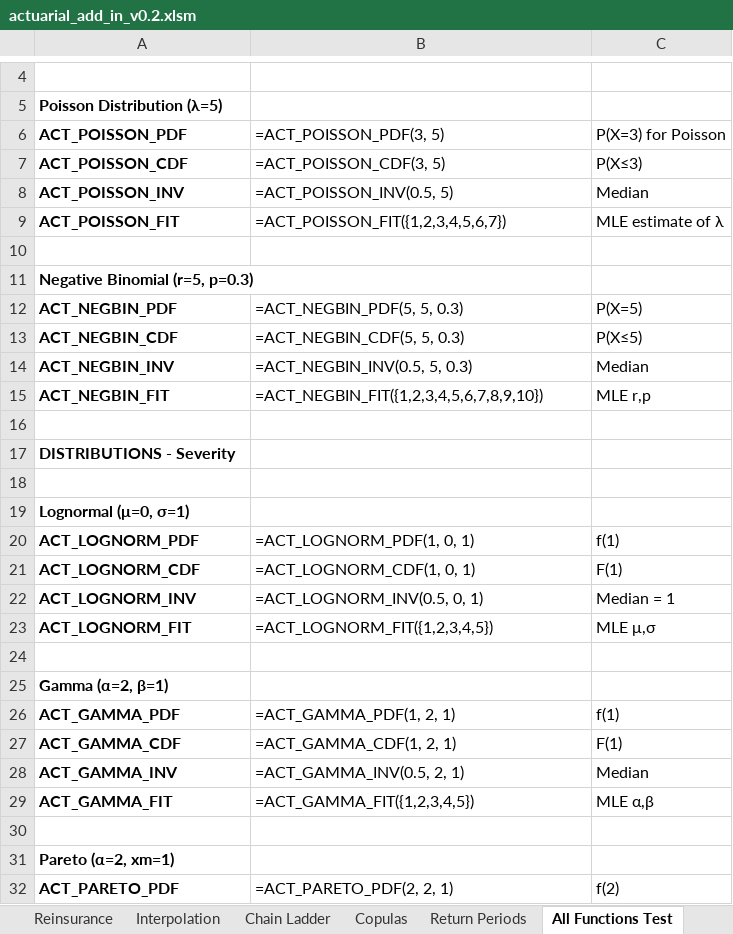
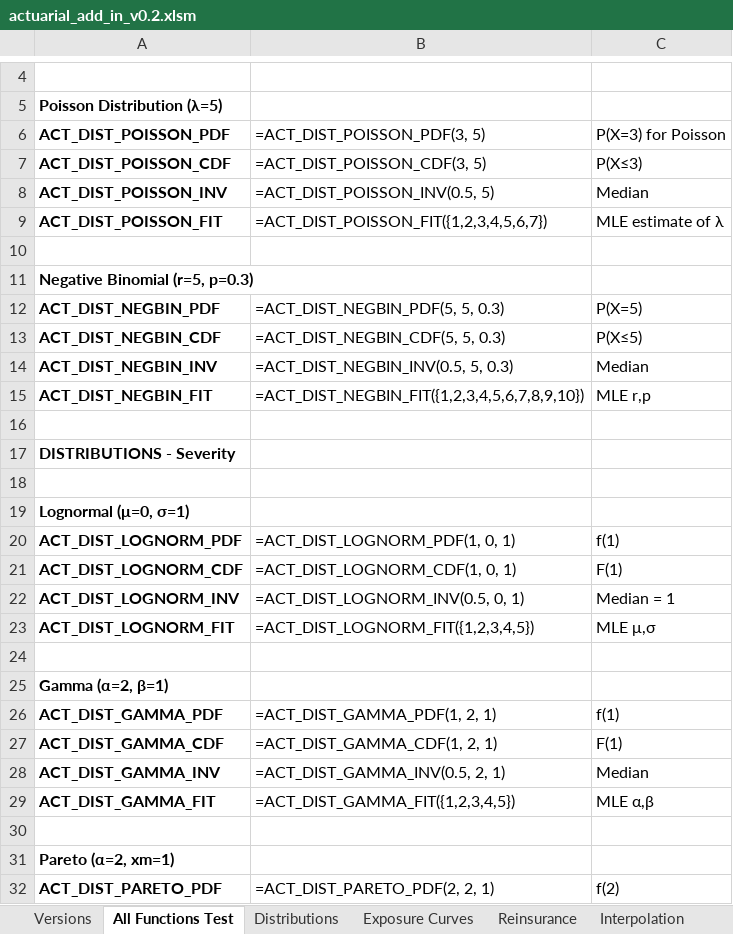
Before and after one commit to mdevans21/actuarial_add_in, an Excel workbook: excel/actuarial_add_in_v0.2.xlsm, sheet All Functions Test, drawn as a sheet; only a part is shown, gaps mark what is left out; values as stored, in another font and other column widths than the file's, no borders; formulas without a stored value are shown as written; the diff covers the shown part only; the diff names each change by its address in the sheet, - before the commit and + after, or states it on an @@ line.

```diff
--- a/excel/actuarial_add_in_v0.2.xlsm (sheet All Functions Test)
+++ b/excel/actuarial_add_in_v0.2.xlsm (sheet All Functions Test)
@@ sheet tab order changed: Versions | All Functions Test | Distributions | Exposure Curves | Reinsurance | Interpolation @@
-A6: ACT_POISSON_PDF
+A6: ACT_DIST_POISSON_PDF
-B6: =ACT_POISSON_PDF(3, 5)
+B6: =ACT_DIST_POISSON_PDF(3, 5)
-A7 (ACT_DIST_POISSON_PDF): ACT_POISSON_CDF
+A7 (ACT_DIST_POISSON_PDF): ACT_DIST_POISSON_CDF
-B7 (=ACT_DIST_POISSON_PDF(3, 5)): =ACT_POISSON_CDF(3, 5)
+B7 (=ACT_DIST_POISSON_PDF(3, 5)): =ACT_DIST_POISSON_CDF(3, 5)
-A8 (ACT_DIST_POISSON_PDF): ACT_POISSON_INV
+A8 (ACT_DIST_POISSON_PDF): ACT_DIST_POISSON_INV
-B8 (=ACT_DIST_POISSON_PDF(3, 5)): =ACT_POISSON_INV(0.5, 5)
+B8 (=ACT_DIST_POISSON_PDF(3, 5)): =ACT_DIST_POISSON_INV(0.5, 5)
-A9 (ACT_DIST_POISSON_PDF): ACT_POISSON_FIT
+A9 (ACT_DIST_POISSON_PDF): ACT_DIST_POISSON_FIT
-B9 (=ACT_DIST_POISSON_PDF(3, 5)): =ACT_POISSON_FIT({1,2,3,4,5,6,7})
+B9 (=ACT_DIST_POISSON_PDF(3, 5)): =ACT_DIST_POISSON_FIT({1,2,3,4,5,6,7})
-A12 (ACT_DIST_POISSON_PDF): ACT_NEGBIN_PDF
+A12 (ACT_DIST_POISSON_PDF): ACT_DIST_NEGBIN_PDF
-B12 (=ACT_DIST_POISSON_PDF(3, 5)): =ACT_NEGBIN_PDF(5, 5, 0.3)
+B12 (=ACT_DIST_POISSON_PDF(3, 5)): =ACT_DIST_NEGBIN_PDF(5, 5, 0.3)
-A13 (ACT_DIST_POISSON_PDF): ACT_NEGBIN_CDF
+A13 (ACT_DIST_POISSON_PDF): ACT_DIST_NEGBIN_CDF
-B13 (=ACT_DIST_POISSON_PDF(3, 5)): =ACT_NEGBIN_CDF(5, 5, 0.3)
+B13 (=ACT_DIST_POISSON_PDF(3, 5)): =ACT_DIST_NEGBIN_CDF(5, 5, 0.3)
-A14 (ACT_DIST_POISSON_PDF): ACT_NEGBIN_INV
+A14 (ACT_DIST_POISSON_PDF): ACT_DIST_NEGBIN_INV
-B14 (=ACT_DIST_POISSON_PDF(3, 5)): =ACT_NEGBIN_INV(0.5, 5, 0.3)
+B14 (=ACT_DIST_POISSON_PDF(3, 5)): =ACT_DIST_NEGBIN_INV(0.5, 5, 0.3)
-A15 (ACT_DIST_POISSON_PDF): ACT_NEGBIN_FIT
+A15 (ACT_DIST_POISSON_PDF): ACT_DIST_NEGBIN_FIT
-B15 (=ACT_DIST_POISSON_PDF(3, 5)): =ACT_NEGBIN_FIT({1,2,3,4,5,6,7,8,9,10})
+B15 (=ACT_DIST_POISSON_PDF(3, 5)): =ACT_DIST_NEGBIN_FIT({1,2,3,4,5,6,7,8,9,10})
-A20 (ACT_DIST_POISSON_PDF): ACT_LOGNORM_PDF
+A20 (ACT_DIST_POISSON_PDF): ACT_DIST_LOGNORM_PDF
-B20 (=ACT_DIST_POISSON_PDF(3, 5)): =ACT_LOGNORM_PDF(1, 0, 1)
+B20 (=ACT_DIST_POISSON_PDF(3, 5)): =ACT_DIST_LOGNORM_PDF(1, 0, 1)
-A21 (ACT_DIST_POISSON_PDF): ACT_LOGNORM_CDF
+A21 (ACT_DIST_POISSON_PDF): ACT_DIST_LOGNORM_CDF
-B21 (=ACT_DIST_POISSON_PDF(3, 5)): =ACT_LOGNORM_CDF(1, 0, 1)
+B21 (=ACT_DIST_POISSON_PDF(3, 5)): =ACT_DIST_LOGNORM_CDF(1, 0, 1)
-A22 (ACT_DIST_POISSON_PDF): ACT_LOGNORM_INV
+A22 (ACT_DIST_POISSON_PDF): ACT_DIST_LOGNORM_INV
-B22 (=ACT_DIST_POISSON_PDF(3, 5)): =ACT_LOGNORM_INV(0.5, 0, 1)
+B22 (=ACT_DIST_POISSON_PDF(3, 5)): =ACT_DIST_LOGNORM_INV(0.5, 0, 1)
-A23 (ACT_DIST_POISSON_PDF): ACT_LOGNORM_FIT
+A23 (ACT_DIST_POISSON_PDF): ACT_DIST_LOGNORM_FIT
-B23 (=ACT_DIST_POISSON_PDF(3, 5)): =ACT_LOGNORM_FIT({1,2,3,4,5})
+B23 (=ACT_DIST_POISSON_PDF(3, 5)): =ACT_DIST_LOGNORM_FIT({1,2,3,4,5})
-A26 (ACT_DIST_POISSON_PDF): ACT_GAMMA_PDF
+A26 (ACT_DIST_POISSON_PDF): ACT_DIST_GAMMA_PDF
-B26 (=ACT_DIST_POISSON_PDF(3, 5)): =ACT_GAMMA_PDF(1, 2, 1)
+B26 (=ACT_DIST_POISSON_PDF(3, 5)): =ACT_DIST_GAMMA_PDF(1, 2, 1)
-A27 (ACT_DIST_POISSON_PDF): ACT_GAMMA_CDF
+A27 (ACT_DIST_POISSON_PDF): ACT_DIST_GAMMA_CDF
-B27 (=ACT_DIST_POISSON_PDF(3, 5)): =ACT_GAMMA_CDF(1, 2, 1)
+B27 (=ACT_DIST_POISSON_PDF(3, 5)): =ACT_DIST_GAMMA_CDF(1, 2, 1)
-A28 (ACT_DIST_POISSON_PDF): ACT_GAMMA_INV
+A28 (ACT_DIST_POISSON_PDF): ACT_DIST_GAMMA_INV
-B28 (=ACT_DIST_POISSON_PDF(3, 5)): =ACT_GAMMA_INV(0.5, 2, 1)
+B28 (=ACT_DIST_POISSON_PDF(3, 5)): =ACT_DIST_GAMMA_INV(0.5, 2, 1)
-A29 (ACT_DIST_POISSON_PDF): ACT_GAMMA_FIT
+A29 (ACT_DIST_POISSON_PDF): ACT_DIST_GAMMA_FIT
-B29 (=ACT_DIST_POISSON_PDF(3, 5)): =ACT_GAMMA_FIT({1,2,3,4,5})
+B29 (=ACT_DIST_POISSON_PDF(3, 5)): =ACT_DIST_GAMMA_FIT({1,2,3,4,5})
-A32 (ACT_DIST_POISSON_PDF): ACT_PARETO_PDF
+A32 (ACT_DIST_POISSON_PDF): ACT_DIST_PARETO_PDF
-B32 (=ACT_DIST_POISSON_PDF(3, 5)): =ACT_PARETO_PDF(2, 2, 1)
+B32 (=ACT_DIST_POISSON_PDF(3, 5)): =ACT_DIST_PARETO_PDF(2, 2, 1)
```
Also changed, not shown: 75 edited cells elsewhere in this sheet, sheet Copulas, sheet Distributions, sheet Chain Ladder, sheet Exposure Curves, sheet Reinsurance, sheet Return Periods, 1 more sheet, charts or pictures, 17 other files.
